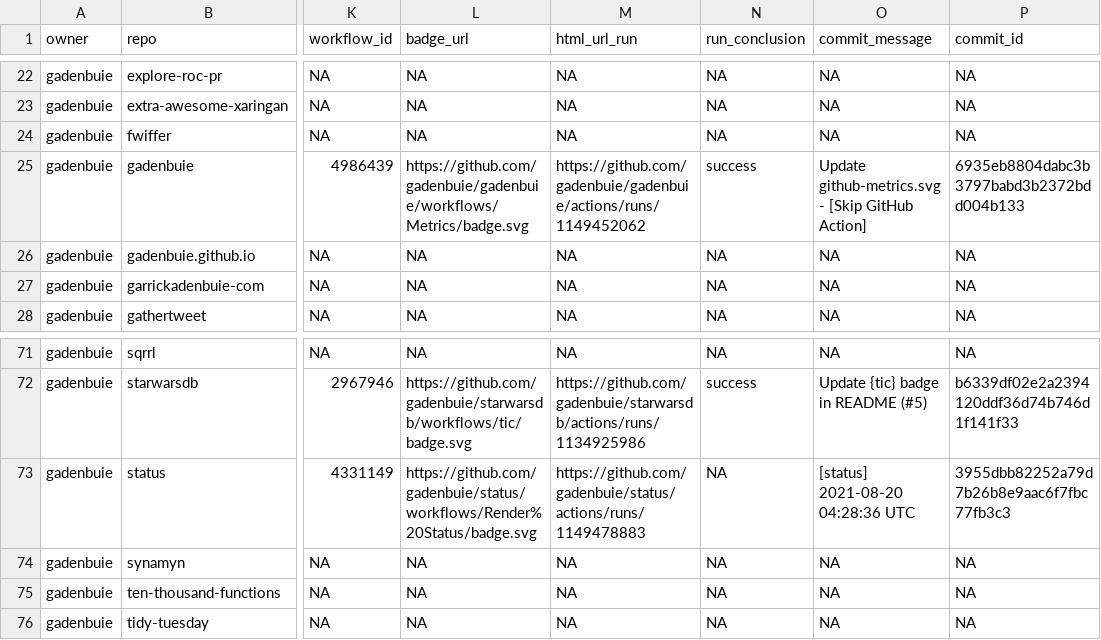
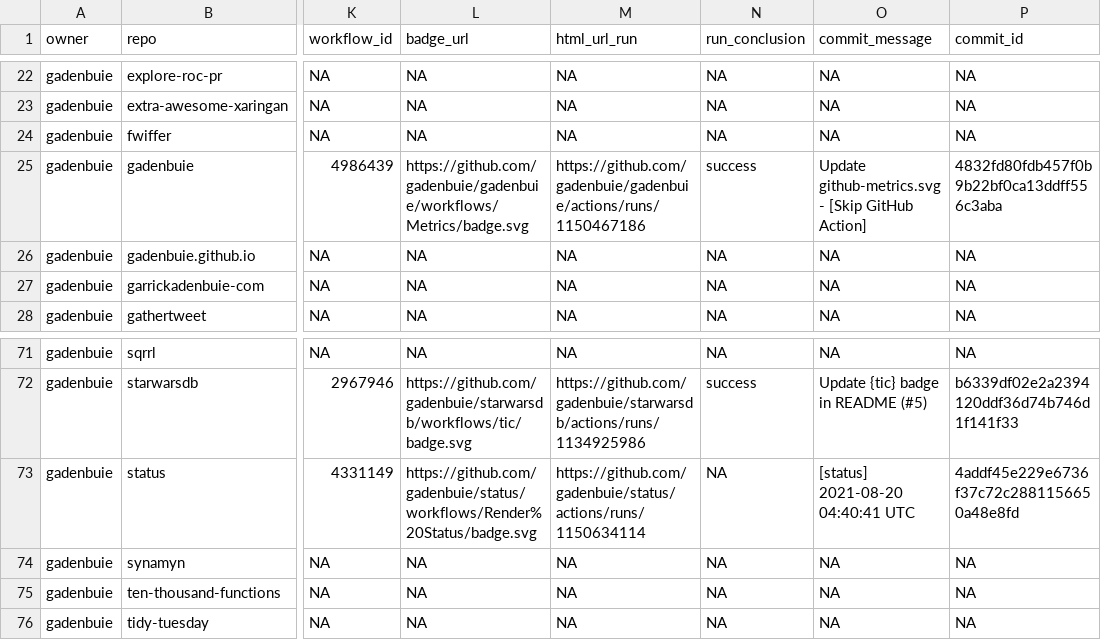
Before and after one commit to gadenbuie/status, a CSV file: repos.csv, drawn as a sheet; only a part is shown, gaps mark what is left out; the diff names each change by its address in the sheet, - before the commit and + after, or states it on an @@ line.

```diff
--- a/repos.csv
+++ b/repos.csv
-M25 (html_url_run): https://github.com/gadenbuie/gadenbuie/actions/runs/1149452062
+M25 (html_url_run): https://github.com/gadenbuie/gadenbuie/actions/runs/1150467186
-P25 (commit_id): 6935eb8804dabc3b3797babd3b2372bdd004b133
+P25 (commit_id): 4832fd80fdb457f0b9b22bf0ca13ddff556c3aba
-M73 (html_url_run): https://github.com/gadenbuie/status/actions/runs/1149478883
+M73 (html_url_run): https://github.com/gadenbuie/status/actions/runs/1150634114
-O73 (commit_message): [status] 2021-08-20 04:28:36 UTC
+O73 (commit_message): [status] 2021-08-20 04:40:41 UTC
-P73 (commit_id): 3955dbb82252a79d7b26b8e9aac6f7fbc77fb3c3
+P73 (commit_id): 4addf45e229e6736f37c72c2881156650a48e8fd
```
Also changed, not shown: 1 other file.
